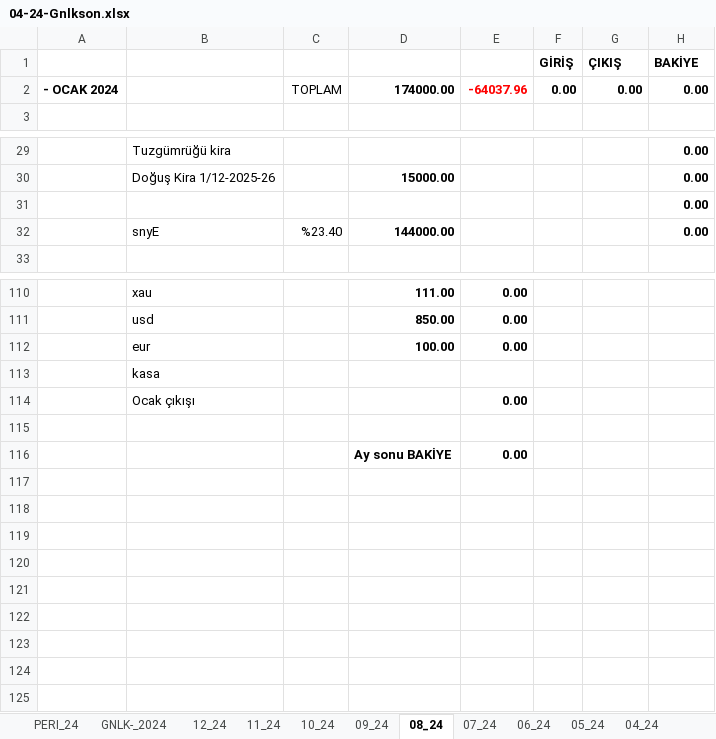
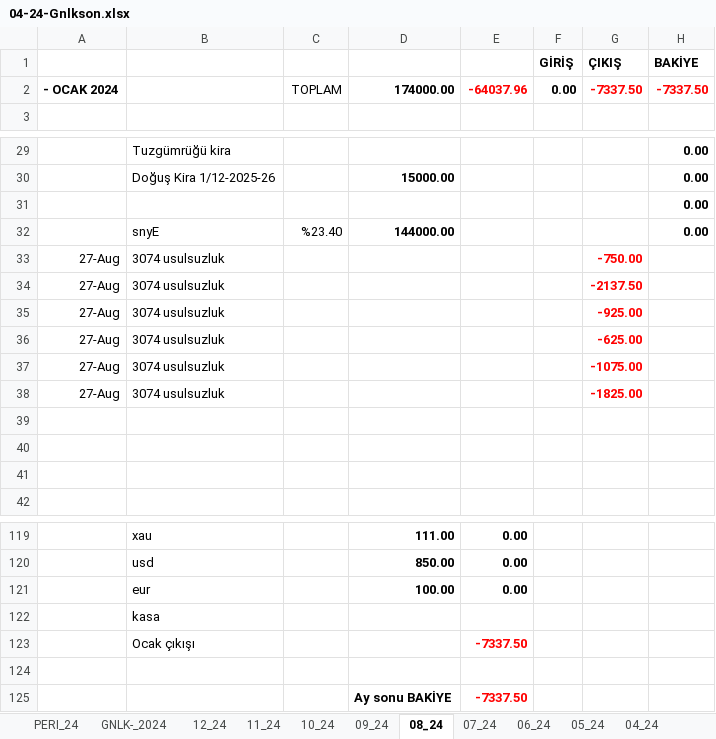
Before and after one commit to roboturx/tdy, an Excel workbook: 04-24-Gnlkson.xlsx, sheet 08_24, drawn as a sheet; only a part is shown, gaps mark what is left out; values as stored, in another font and other column widths than the file's, no borders; addresses are those after the commit; the diff names each change by its address in the sheet, - before the commit and + after, or states it on an @@ line.

```diff
--- a/04-24-Gnlkson.xlsx (sheet 08_24)
+++ b/04-24-Gnlkson.xlsx (sheet 08_24)
-G2 (ÇIKIŞ): 0.00
+G2 (ÇIKIŞ): -7337.50
-G2:H2 text colour: black
+G2:H2 text colour: #FF0000
-H2 (BAKİYE): 0.00
+H2 (BAKİYE): -7337.50
+row 33: 27-Aug | 3074 usulsuzluk |  |  |  |  | -750.00
+row 34: 27-Aug | 3074 usulsuzluk |  |  |  |  | -2137.50
+row 35: 27-Aug | 3074 usulsuzluk |  |  |  |  | -925.00
+row 36: 27-Aug | 3074 usulsuzluk |  |  |  |  | -625.00
+row 37: 27-Aug | 3074 usulsuzluk |  |  |  |  | -1075.00
+row 38: 27-Aug | 3074 usulsuzluk |  |  |  |  | -1825.00
+row 39: (empty)
+row 40: (empty)
+row 41: (empty)
-E123: 0.00
+E123: -7337.50
-E123 text colour: black
+E123 text colour: #FF0000
-E125: 0.00
+E125: -7337.50
-E125 text colour: black
+E125 text colour: #FF0000
```
Also changed, not shown: sheet PERI_24, sheet 07_24, sheet GNLK-_2024, sheet 09_24, formulas that keep their value, 7 other files.
